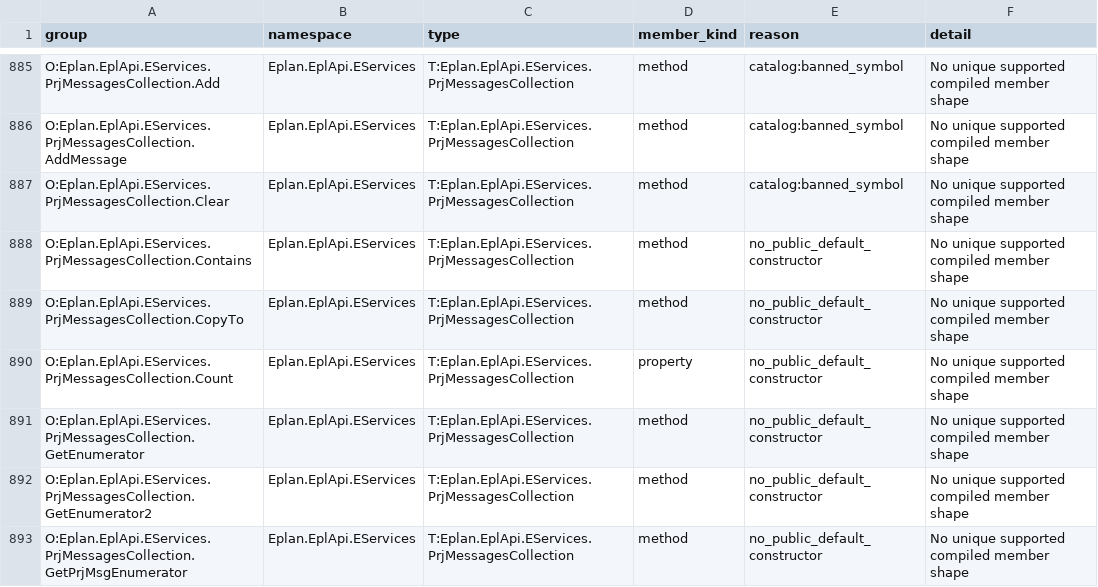
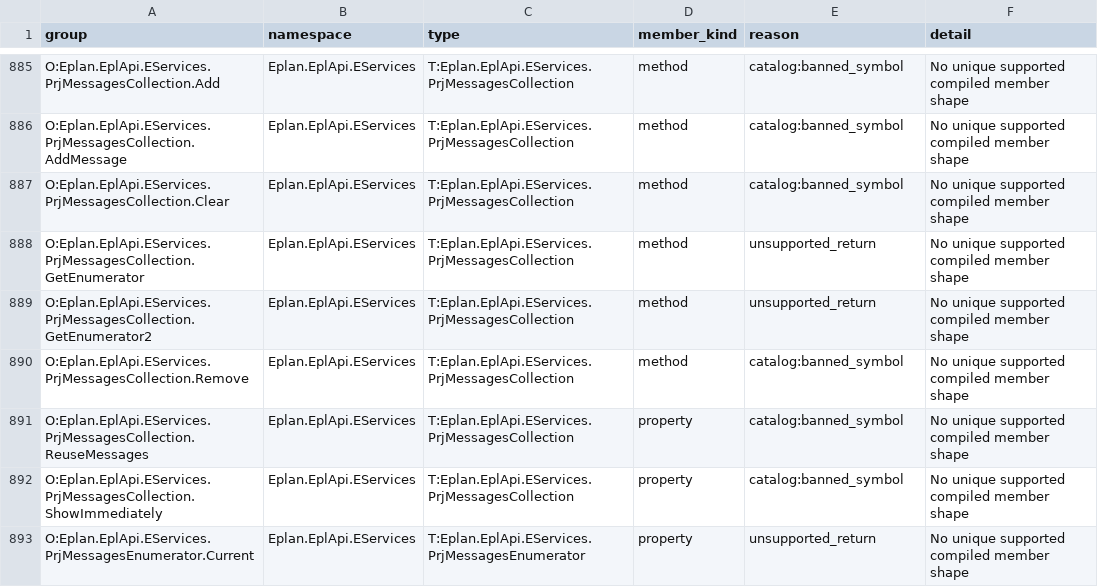
Before and after one commit to asckye/eplan-mcp, a TSV file: catalog/mapping/operation-gaps.g.tsv, drawn as a sheet; only a part is shown, gaps mark what is left out; the shorter side is filled out with more unchanged rows; the diff covers the shown part only.

Commit message:
feat(ci): build a service from the project the call targets
A service whose only public constructor takes the project could not be reached at all,
although every service call already targets an approved Project locator. Both construction
sites now pass that project. Sub-project and project-message collections open up: 7 groups,
unreached 665 -> 658.

```diff
--- a/catalog/mapping/operation-gaps.g.tsv
+++ b/catalog/mapping/operation-gaps.g.tsv
@@ -887,7 +887,3 @@ O:Eplan.EplApi.EServices.PrjMessagesCollection.AddMessage	Eplan.EplApi.EServices
 O:Eplan.EplApi.EServices.PrjMessagesCollection.Clear	Eplan.EplApi.EServices	T:Eplan.EplApi.EServices.PrjMessagesCollection	method	catalog:banned_symbol	No unique supported compiled member shape
-O:Eplan.EplApi.EServices.PrjMessagesCollection.Contains	Eplan.EplApi.EServices	T:Eplan.EplApi.EServices.PrjMessagesCollection	method	no_public_default_constructor	No unique supported compiled member shape
-O:Eplan.EplApi.EServices.PrjMessagesCollection.CopyTo	Eplan.EplApi.EServices	T:Eplan.EplApi.EServices.PrjMessagesCollection	method	no_public_default_constructor	No unique supported compiled member shape
-O:Eplan.EplApi.EServices.PrjMessagesCollection.Count	Eplan.EplApi.EServices	T:Eplan.EplApi.EServices.PrjMessagesCollection	property	no_public_default_constructor	No unique supported compiled member shape
-O:Eplan.EplApi.EServices.PrjMessagesCollection.GetEnumerator	Eplan.EplApi.EServices	T:Eplan.EplApi.EServices.PrjMessagesCollection	method	no_public_default_constructor	No unique supported compiled member shape
-O:Eplan.EplApi.EServices.PrjMessagesCollection.GetEnumerator2	Eplan.EplApi.EServices	T:Eplan.EplApi.EServices.PrjMessagesCollection	method	no_public_default_constructor	No unique supported compiled member shape
-O:Eplan.EplApi.EServices.PrjMessagesCollection.GetPrjMsgEnumerator	Eplan.EplApi.EServices	T:Eplan.EplApi.EServices.PrjMessagesCollection	method	no_public_default_constructor	No unique supported compiled member shape
+O:Eplan.EplApi.EServices.PrjMessagesCollection.GetEnumerator	Eplan.EplApi.EServices	T:Eplan.EplApi.EServices.PrjMessagesCollection	method	unsupported_return	No unique supported compiled member shape
+O:Eplan.EplApi.EServices.PrjMessagesCollection.GetEnumerator2	Eplan.EplApi.EServices	T:Eplan.EplApi.EServices.PrjMessagesCollection	method	unsupported_return	No unique supported compiled member shape
```
Also changed, not shown: 3 removed rows and 7 edited cells elsewhere in this file, catalog/api-try.g.tsv, catalog/mapping/operation-gaps-before-chains.g.tsv, 5 other files.
